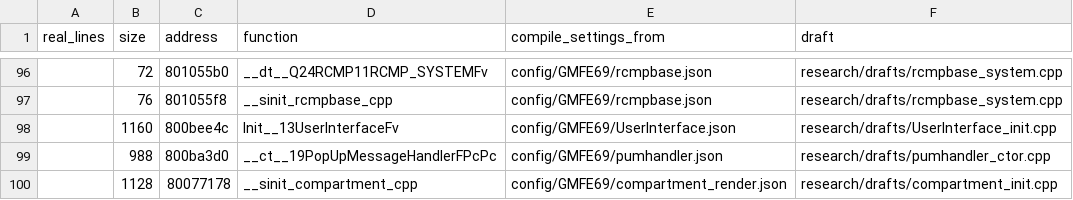
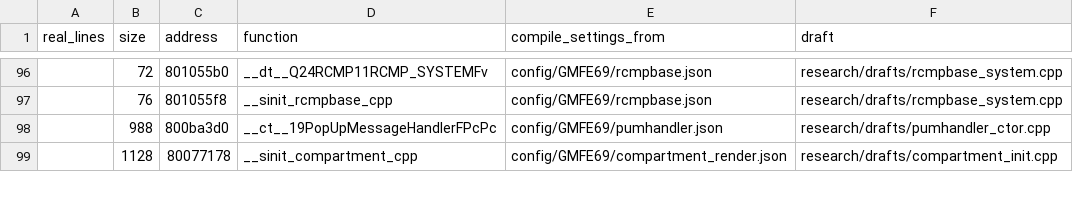
Before and after one commit to kyleckroeger/moh-frontline-decomp, a TSV file: research/drafts/index.tsv, drawn as a sheet; only a part is shown, gaps mark what is left out.

```diff
--- a/research/drafts/index.tsv
+++ b/research/drafts/index.tsv
@@ -97,3 +97,2 @@ real_lines	size	address	function	compile_settings_from	draft
 	76	801055f8	__sinit_rcmpbase_cpp	config/GMFE69/rcmpbase.json	research/drafts/rcmpbase_system.cpp
-	1160	800bee4c	Init__13UserInterfaceFv	config/GMFE69/UserInterface.json	research/drafts/UserInterface_init.cpp
 	988	800ba3d0	__ct__19PopUpMessageHandlerFPcPc	config/GMFE69/pumhandler.json	research/drafts/pumhandler_ctor.cpp
```
Also changed, not shown: research/drafts/status.tsv, 11 other files.
